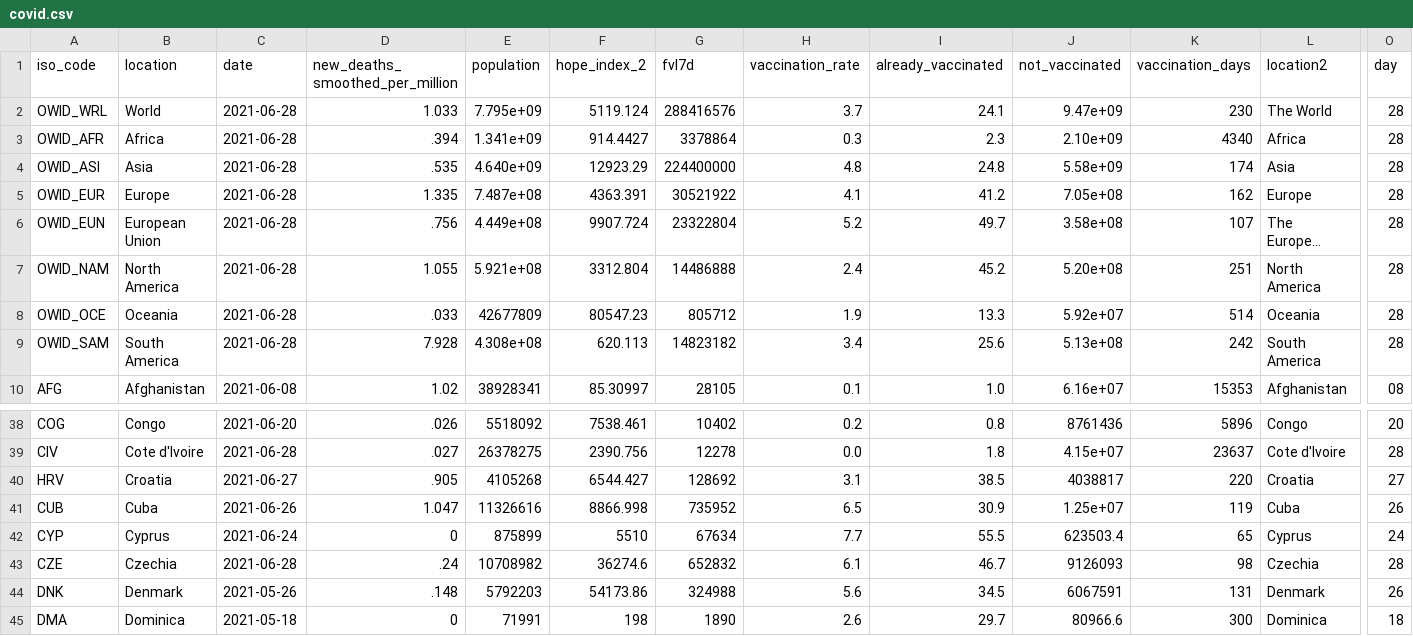
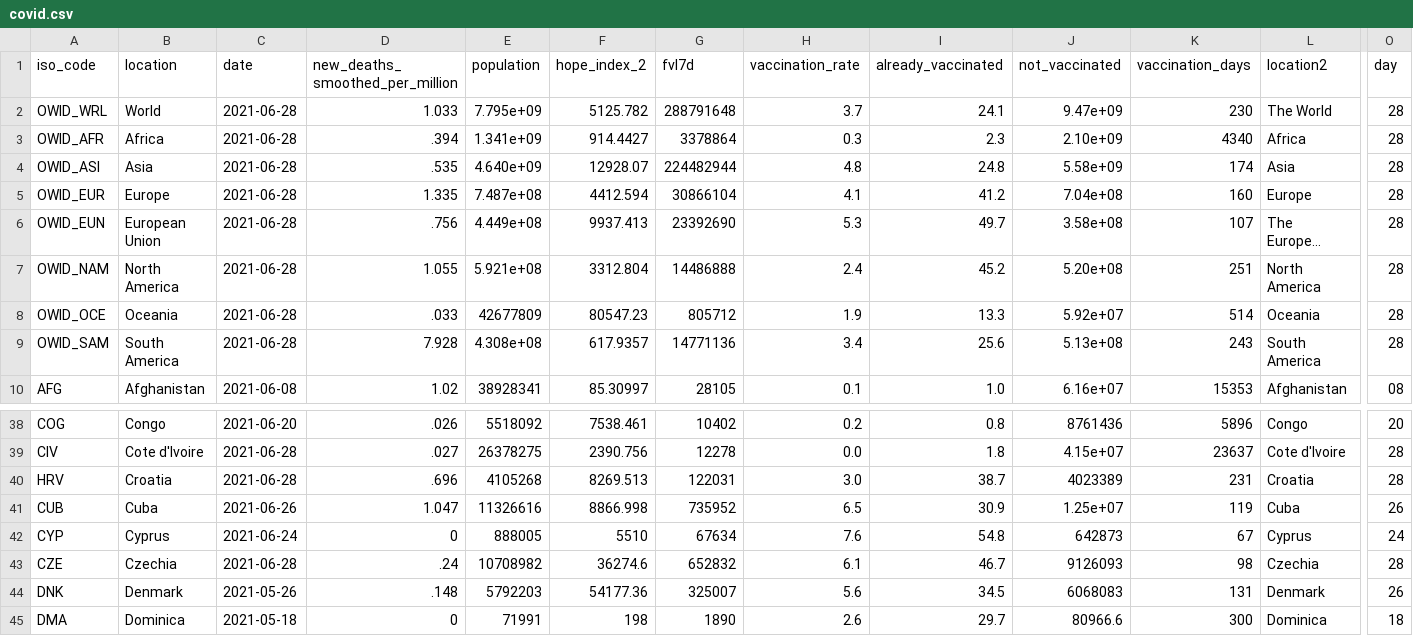
Before and after one commit to jonathanold/jonathanold.github.io, a CSV file: docs/otherdata/covid.csv, drawn as a sheet; only a part is shown, gaps mark what is left out; long unchanged cells end in …; the diff covers the shown part only; the diff names each change by its address in the sheet, - before the commit and + after, or states it on an @@ line.

```diff
--- a/docs/otherdata/covid.csv
+++ b/docs/otherdata/covid.csv
-F2 (hope_index_2): 5119.124
+F2 (hope_index_2): 5125.782
-G2 (fvl7d): 288416576
+G2 (fvl7d): 288791648
-F4 (hope_index_2): 12923.29
+F4 (hope_index_2): 12928.07
-G4 (fvl7d): 224400000
+G4 (fvl7d): 224482944
-F5 (hope_index_2): 4363.391
+F5 (hope_index_2): 4412.594
-G5 (fvl7d): 30521922
+G5 (fvl7d): 30866104
-J5 (not_vaccinated): 7.05e+08
+J5 (not_vaccinated): 7.04e+08
-K5 (vaccination_days): 162
+K5 (vaccination_days): 160
-F6 (hope_index_2): 9907.724
+F6 (hope_index_2): 9937.413
-G6 (fvl7d): 23322804
+G6 (fvl7d): 23392690
-H6 (vaccination_rate): 5.2
+H6 (vaccination_rate): 5.3
-F9 (hope_index_2): 620.113
+F9 (hope_index_2): 617.9357
-G9 (fvl7d): 14823182
+G9 (fvl7d): 14771136
-K9 (vaccination_days): 242
+K9 (vaccination_days): 243
-C40 (date): 2021-06-27
+C40 (date): 2021-06-28
-D40 (new_deaths_smoothed_per_million): .905
+D40 (new_deaths_smoothed_per_million): .696
-F40 (hope_index_2): 6544.427
+F40 (hope_index_2): 8269.513
-G40 (fvl7d): 128692
+G40 (fvl7d): 122031
-H40 (vaccination_rate): 3.1
+H40 (vaccination_rate): 3.0
-I40 (already_vaccinated): 38.5
+I40 (already_vaccinated): 38.7
-J40 (not_vaccinated): 4038817
+J40 (not_vaccinated): 4023389
-K40 (vaccination_days): 220
+K40 (vaccination_days): 231
-O40 (day): 27
+O40 (day): 28
-E42 (population): 875899
+E42 (population): 888005
-H42 (vaccination_rate): 7.7
+H42 (vaccination_rate): 7.6
-I42 (already_vaccinated): 55.5
+I42 (already_vaccinated): 54.8
-J42 (not_vaccinated): 623503.4
+J42 (not_vaccinated): 642873
-K42 (vaccination_days): 65
+K42 (vaccination_days): 67
-F44 (hope_index_2): 54173.86
+F44 (hope_index_2): 54177.36
-G44 (fvl7d): 324988
+G44 (fvl7d): 325007
-J44 (not_vaccinated): 6067591
+J44 (not_vaccinated): 6068083
```
Also changed, not shown: 82 edited cells elsewhere in this file, 5 other files.
